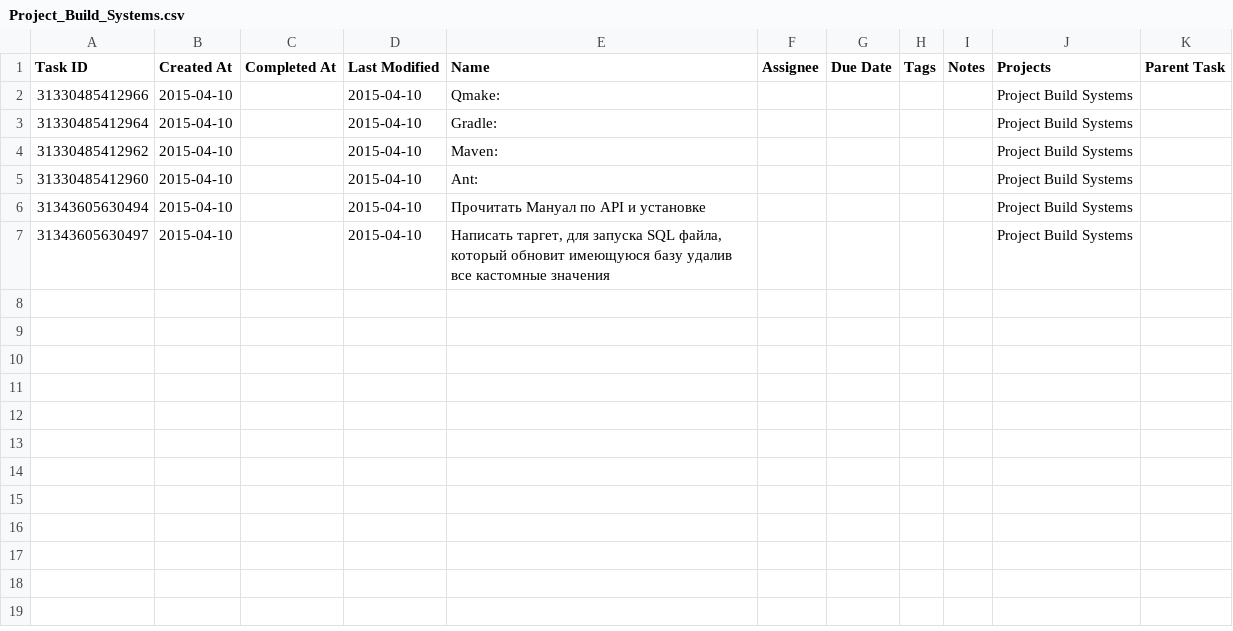
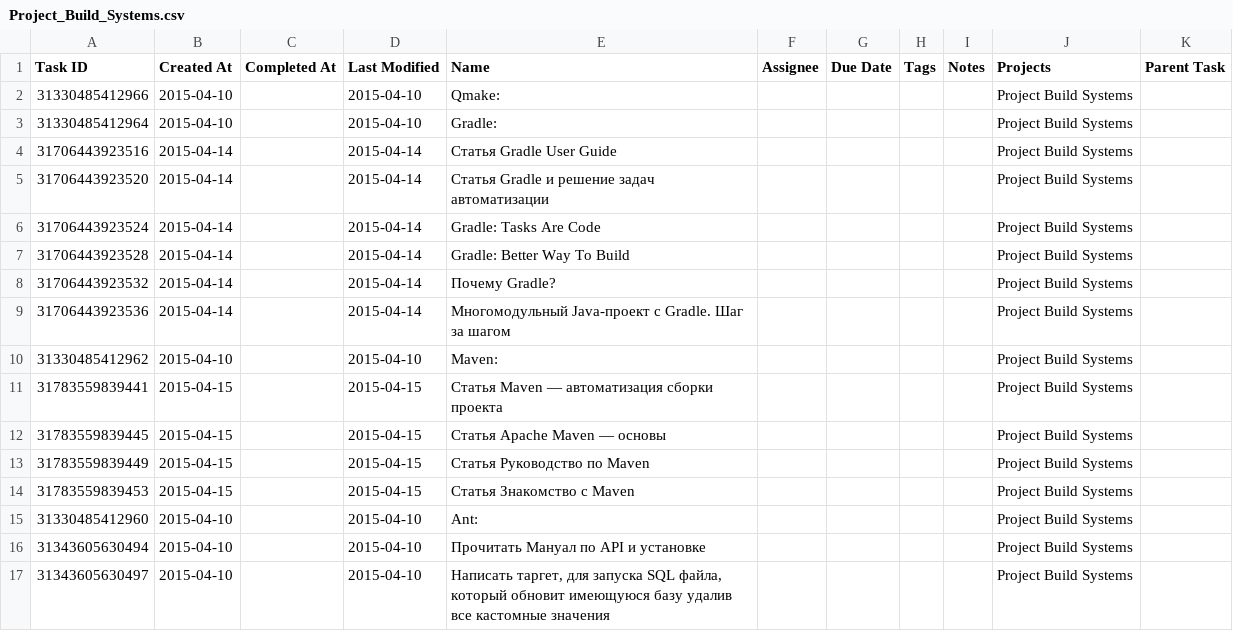
Before and after one commit to EugeneNik/progressApp, a CSV file: files/Project_Build_Systems.csv, drawn as a sheet.

```diff
--- a/files/Project_Build_Systems.csv
+++ b/files/Project_Build_Systems.csv
@@ -3,3 +3,13 @@ Task ID,Created At,Completed At,Last Modified,Name,Assignee,Due Date,Tags,Notes,
 31330485412964,2015-04-10,,2015-04-10,Gradle:,,,,,Project Build Systems,
+31706443923516,2015-04-14,,2015-04-14,Статья Gradle User Guide,,,,,Project Build Systems,
+31706443923520,2015-04-14,,2015-04-14,Статья Gradle и решение задач автоматизации,,,,,Project Build Systems,
+31706443923524,2015-04-14,,2015-04-14,Gradle: Tasks Are Code,,,,,Project Build Systems,
+31706443923528,2015-04-14,,2015-04-14,Gradle: Better Way To Build,,,,,Project Build Systems,
+31706443923532,2015-04-14,,2015-04-14,Почему Gradle?,,,,,Project Build Systems,
+31706443923536,2015-04-14,,2015-04-14,Многомодульный Java-проект с Gradle. Шаг за шагом,,,,,Project Build Systems,
 31330485412962,2015-04-10,,2015-04-10,Maven:,,,,,Project Build Systems,
+31783559839441,2015-04-15,,2015-04-15,Статья Maven — автоматизация сборки проекта,,,,,Project Build Systems,
+31783559839445,2015-04-15,,2015-04-15,Статья Apache Maven — основы,,,,,Project Build Systems,
+31783559839449,2015-04-15,,2015-04-15,Статья Руководство по Maven,,,,,Project Build Systems,
+31783559839453,2015-04-15,,2015-04-15,Статья Знакомство с Maven,,,,,Project Build Systems,
 31330485412960,2015-04-10,,2015-04-10,Ant:,,,,,Project Build Systems,
```
Also changed, not shown: files/CI.csv, files/Java_EE_6.csv, 10 other files.
